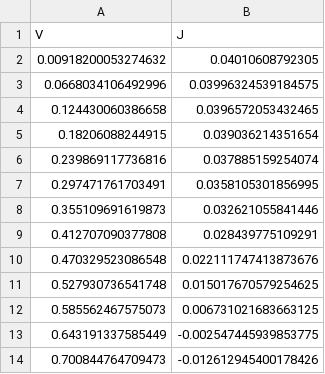
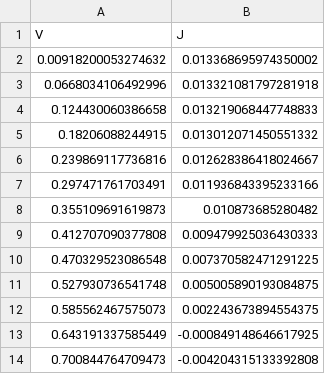
Before and after one commit to chenzhang0920/devsim-silicon-solar-cell-teaching, a CSV file: data/processed/light_iv_sample4.csv, drawn as a sheet.

```diff
--- a/data/processed/light_iv_sample4.csv
+++ b/data/processed/light_iv_sample4.csv
@@ -1,14 +1,14 @@
 V,J
-0.00918200053274632,0.04010608792305
-0.0668034106492996,0.03996324539184575
-0.124430060386658,0.0396572053432465
-0.18206088244915,0.039036214351654
-0.239869117736816,0.037885159254074
-0.297471761703491,0.0358105301856995
-0.355109691619873,0.032621055841446
-0.412707090377808,0.028439775109291
-0.470329523086548,0.022111747413873676
-0.527930736541748,0.015017670579254625
-0.585562467575073,0.006731021683663125
-0.643191337585449,-0.002547445939853775
-0.700844764709473,-0.012612945400178426
+0.00918200053274632,0.013368695974350002
+0.0668034106492996,0.013321081797281918
+0.124430060386658,0.013219068447748833
+0.18206088244915,0.013012071450551332
+0.239869117736816,0.012628386418024667
+0.297471761703491,0.011936843395233166
+0.355109691619873,0.010873685280482
+0.412707090377808,0.009479925036430333
+0.470329523086548,0.007370582471291225
+0.527930736541748,0.005005890193084875
+0.585562467575073,0.002243673894554375
+0.643191337585449,-0.000849148646617925
+0.700844764709473,-0.004204315133392808
```
Also changed, not shown: data/processed/dark_ishort_sample4.csv, data/processed/dark_iv_sample3.csv, 33 other files.
